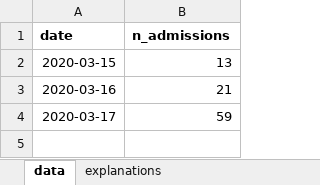
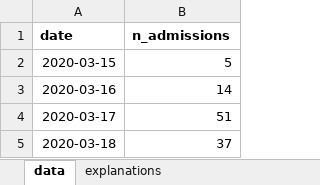
Before and after one commit to thibautjombart/covid19_bed_occupancy, an Excel workbook: app/extra/data_model.xlsx, sheet data, drawn as a sheet; values as stored, in another font and other column widths than the file's, no borders; the diff names each change by its address in the sheet, - before the commit and + after, or states it on an @@ line.

Commit message:
small tweals

```diff
--- a/app/extra/data_model.xlsx (sheet data)
+++ b/app/extra/data_model.xlsx (sheet data)
-B2 (n_admissions): 13
+B2 (n_admissions): 5
-B3 (n_admissions): 21
+B3 (n_admissions): 14
-B4 (n_admissions): 59
+B4 (n_admissions): 51
+row 5: 2020-03-18 | 37
```
